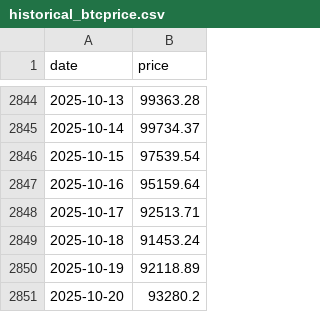
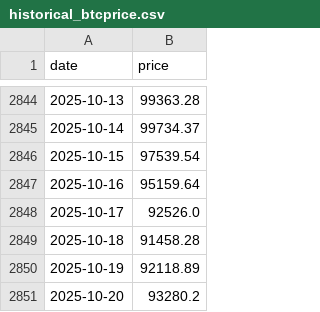
Before and after one commit to pascalranaora/simulateur-bitcoin, a CSV file: historical_btcprice.csv, drawn as a sheet; only a part is shown, gaps mark what is left out.

```diff
--- a/historical_btcprice.csv
+++ b/historical_btcprice.csv
@@ -2847,4 +2847,4 @@ date,price
 2025-10-16,95159.64
-2025-10-17,92513.71
-2025-10-18,91453.24
+2025-10-17,92526.0
+2025-10-18,91458.28
 2025-10-19,92118.89
```
Also changed, not shown: sample_power.csv, 2 other files.
